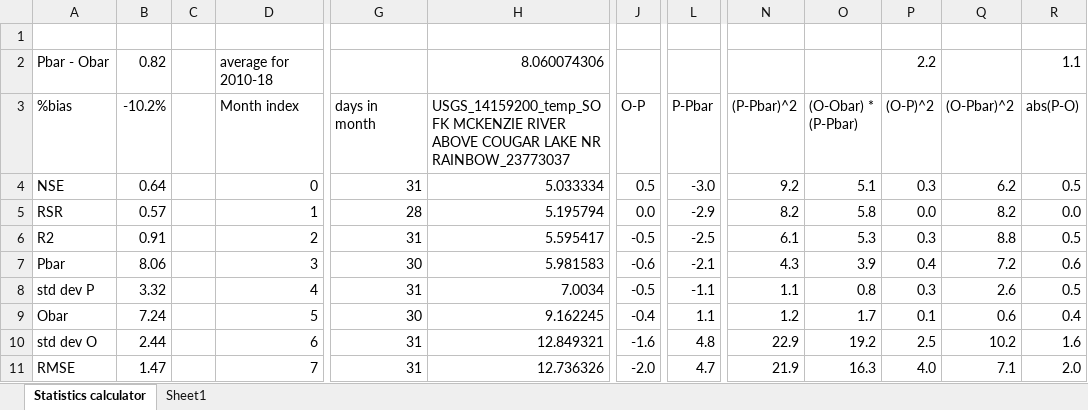
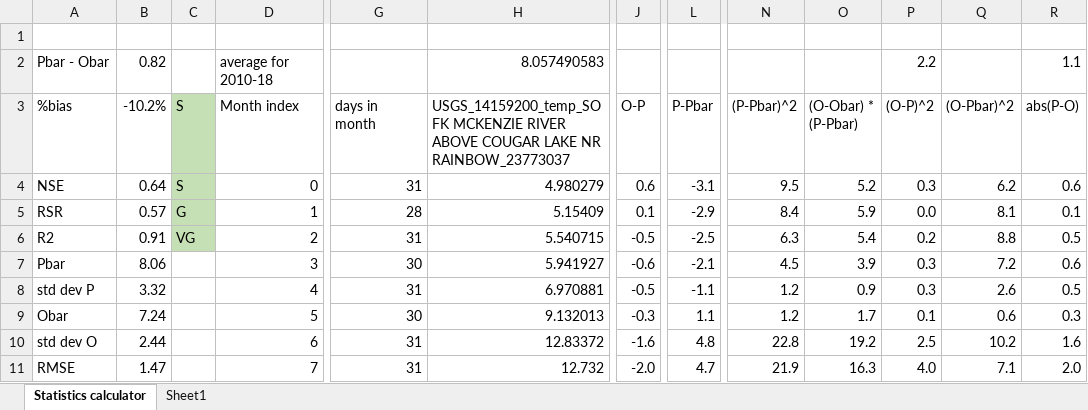
Before and after one commit to DavidConklin1947/CW3M, an Excel workbook: DataCW3M/SkillAssessment/StatisticsCalculator108months.xlsx, sheet Statistics calculator, drawn as a sheet; only a part is shown, gaps mark what is left out; values as stored, in another font and other column widths than the file's, no borders; charts and pictures not drawn; the diff covers the shown part only; the diff names each change by its address in the sheet, - before the commit and + after, or states it on an @@ line.

```diff
--- a/DataCW3M/SkillAssessment/StatisticsCalculator108months.xlsx (sheet Statistics calculator)
+++ b/DataCW3M/SkillAssessment/StatisticsCalculator108months.xlsx (sheet Statistics calculator)
-H2: 8.060074306
+H2: 8.057490583
-C3: (empty)
+C3: S
-C3:C6 fill: none
+C3:C6 fill: #C5E0B4
-C4 (S): (empty)
+C4 (S): S
-H4: 5.033334
+H4: 4.980279
-J4 (O-P): 0.5
+J4 (O-P): 0.6
-L4 (P-Pbar): -3.0
+L4 (P-Pbar): -3.1
-N4 ((P-Pbar)^2): 9.2
+N4 ((P-Pbar)^2): 9.5
-O4 ((O-Obar) * (P-Pbar)): 5.1
+O4 ((O-Obar) * (P-Pbar)): 5.2
-R4 (abs(P-O)): 0.5
+R4 (abs(P-O)): 0.6
-C5 (S): (empty)
+C5 (S): G
-H5: 5.195794
+H5: 5.15409
-J5 (O-P): 0.0
+J5 (O-P): 0.1
-N5 ((P-Pbar)^2): 8.2
+N5 ((P-Pbar)^2): 8.4
-O5 ((O-Obar) * (P-Pbar)): 5.8
+O5 ((O-Obar) * (P-Pbar)): 5.9
-Q5 ((O-Pbar)^2): 8.2
+Q5 ((O-Pbar)^2): 8.1
-R5 (abs(P-O)): 0.0
+R5 (abs(P-O)): 0.1
-C6 (S): (empty)
+C6 (S): VG
-H6: 5.595417
+H6: 5.540715
-N6 ((P-Pbar)^2): 6.1
+N6 ((P-Pbar)^2): 6.3
-O6 ((O-Obar) * (P-Pbar)): 5.3
+O6 ((O-Obar) * (P-Pbar)): 5.4
-P6 ((O-P)^2): 0.3
+P6 ((O-P)^2): 0.2
-H7: 5.981583
+H7: 5.941927
-N7 ((P-Pbar)^2): 4.3
+N7 ((P-Pbar)^2): 4.5
-P7 ((O-P)^2): 0.4
+P7 ((O-P)^2): 0.3
-H8: 7.0034
+H8: 6.970881
-N8 ((P-Pbar)^2): 1.1
+N8 ((P-Pbar)^2): 1.2
-O8 ((O-Obar) * (P-Pbar)): 0.8
+O8 ((O-Obar) * (P-Pbar)): 0.9
-H9: 9.162245
+H9: 9.132013
-J9 (O-P): -0.4
+J9 (O-P): -0.3
-R9 (abs(P-O)): 0.4
+R9 (abs(P-O)): 0.3
-H10: 12.849321
+H10: 12.83372
-N10 ((P-Pbar)^2): 22.9
+N10 ((P-Pbar)^2): 22.8
-H11: 12.736326
+H11: 12.732
```
Also changed, not shown: 136 edited cells elsewhere in this sheet, charts or pictures, DataCW3M/RegressionTesting/CW3M_McKenzie.xlsx, DataCW3M/SkillAssessment/McKenzieSummary.xlsx, 1 other file.
